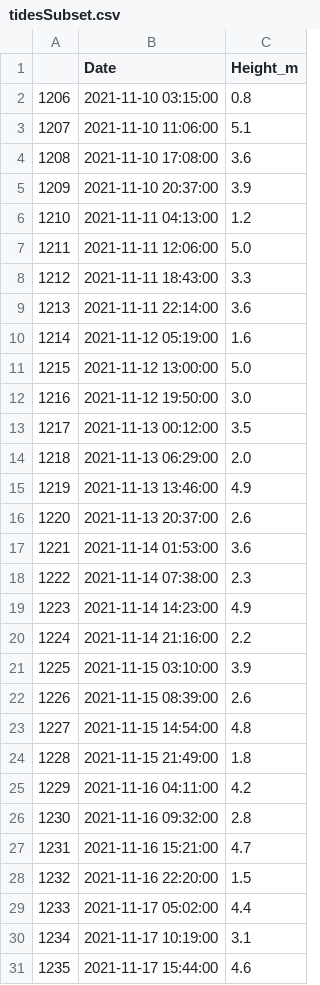
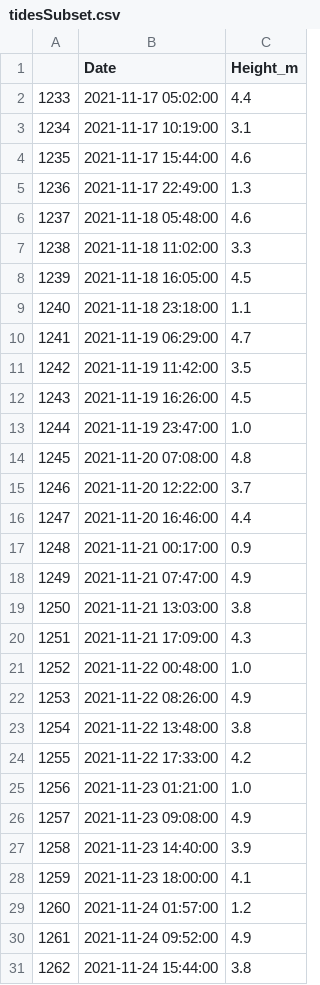
Before and after one commit to callysto/lesson-plans, a CSV file: notebooks/coast-salish-fish-traps/resources/tidesSubset.csv, drawn as a sheet; only a part is shown; the shorter side is filled out with more unchanged rows; removed rows and columns are numbered as before the commit, all else as after; the diff covers the shown part only; the diff names each change by its address in the sheet, - before the commit and + after, or states it on an @@ line.

```diff
--- a/notebooks/coast-salish-fish-traps/resources/tidesSubset.csv
+++ b/notebooks/coast-salish-fish-traps/resources/tidesSubset.csv
-row 2: 1206 | 2021-11-10 03:15:00 | 0.8
-row 3: 1207 | 2021-11-10 11:06:00 | 5.1
-row 4: 1208 | 2021-11-10 17:08:00 | 3.6
-row 5: 1209 | 2021-11-10 20:37:00 | 3.9
-row 6: 1210 | 2021-11-11 04:13:00 | 1.2
-row 7: 1211 | 2021-11-11 12:06:00 | 5.0
-row 8: 1212 | 2021-11-11 18:43:00 | 3.3
-row 9: 1213 | 2021-11-11 22:14:00 | 3.6
-row 10: 1214 | 2021-11-12 05:19:00 | 1.6
-row 11: 1215 | 2021-11-12 13:00:00 | 5.0
-row 12: 1216 | 2021-11-12 19:50:00 | 3.0
-row 13: 1217 | 2021-11-13 00:12:00 | 3.5
-row 14: 1218 | 2021-11-13 06:29:00 | 2.0
-row 15: 1219 | 2021-11-13 13:46:00 | 4.9
-row 16: 1220 | 2021-11-13 20:37:00 | 2.6
-row 17: 1221 | 2021-11-14 01:53:00 | 3.6
-row 18: 1222 | 2021-11-14 07:38:00 | 2.3
-row 19: 1223 | 2021-11-14 14:23:00 | 4.9
-row 20: 1224 | 2021-11-14 21:16:00 | 2.2
-row 21: 1225 | 2021-11-15 03:10:00 | 3.9
-row 22: 1226 | 2021-11-15 08:39:00 | 2.6
-row 23: 1227 | 2021-11-15 14:54:00 | 4.8
-row 24: 1228 | 2021-11-15 21:49:00 | 1.8
-row 25: 1229 | 2021-11-16 04:11:00 | 4.2
-row 26: 1230 | 2021-11-16 09:32:00 | 2.8
-row 27: 1231 | 2021-11-16 15:21:00 | 4.7
-row 28: 1232 | 2021-11-16 22:20:00 | 1.5
```
Also changed, not shown: 27 added rows elsewhere in this file, 1 other file.
